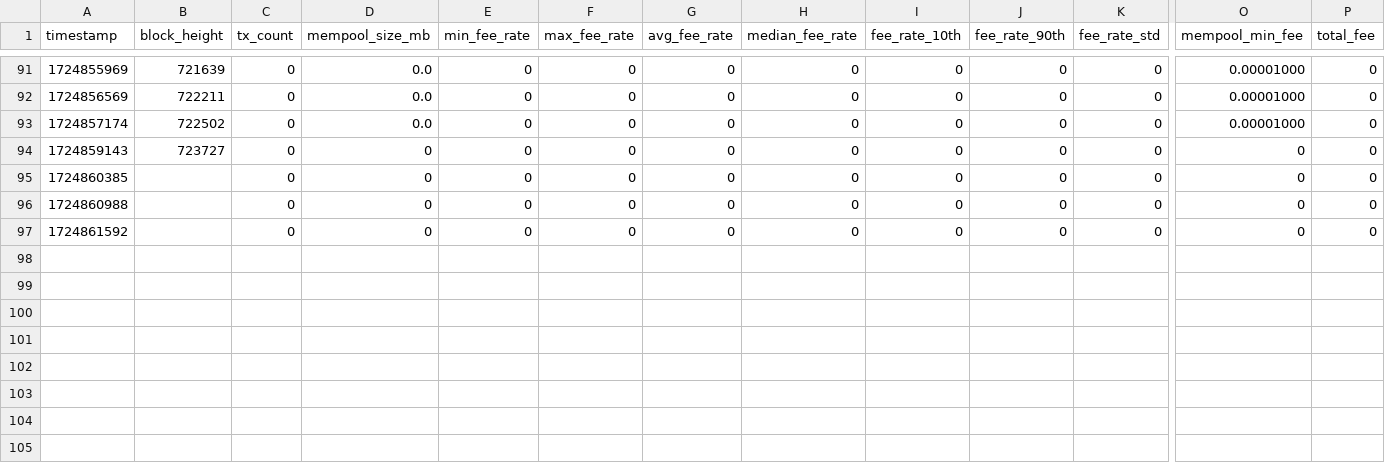
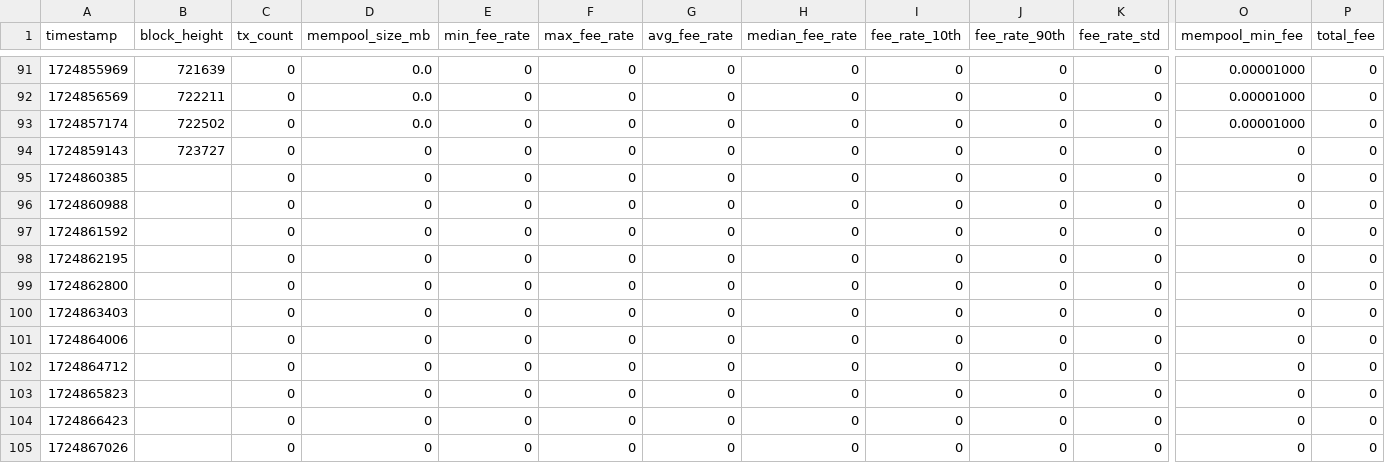
Before and after one commit to majiangqin/bitcoin, a CSV file: bitcoin_data_with_price.csv, drawn as a sheet; only a part is shown, gaps mark what is left out; rows hold the shown columns only; the diff names each change by its address in the sheet, - before the commit and + after, or states it on an @@ line.

Commit message:
add bitcoin_data_with_price.csv

```diff
--- a/bitcoin_data_with_price.csv
+++ b/bitcoin_data_with_price.csv
+row 98: 1724862195 |  | 0 | 0 | 0 | 0 | 0 | 0 | 0 | 0 | 0 | 0 | 0
+row 99: 1724862800 |  | 0 | 0 | 0 | 0 | 0 | 0 | 0 | 0 | 0 | 0 | 0
+row 100: 1724863403 |  | 0 | 0 | 0 | 0 | 0 | 0 | 0 | 0 | 0 | 0 | 0
+row 101: 1724864006 |  | 0 | 0 | 0 | 0 | 0 | 0 | 0 | 0 | 0 | 0 | 0
+row 102: 1724864712 |  | 0 | 0 | 0 | 0 | 0 | 0 | 0 | 0 | 0 | 0 | 0
+row 103: 1724865823 |  | 0 | 0 | 0 | 0 | 0 | 0 | 0 | 0 | 0 | 0 | 0
+row 104: 1724866423 |  | 0 | 0 | 0 | 0 | 0 | 0 | 0 | 0 | 0 | 0 | 0
+row 105: 1724867026 |  | 0 | 0 | 0 | 0 | 0 | 0 | 0 | 0 | 0 | 0 | 0
```
